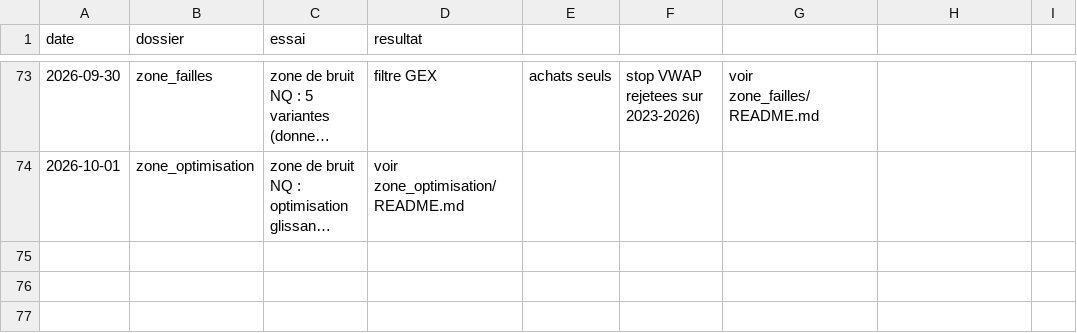
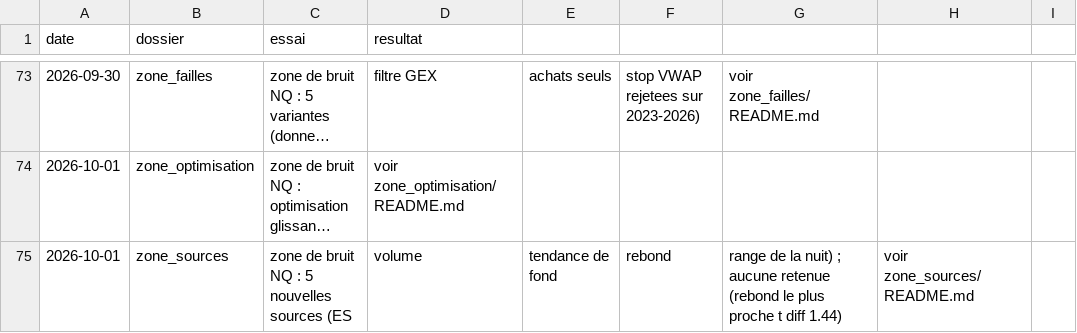
Before and after one commit to mananabdoulfatah72-lgtm/scalping-telegram-bot, a CSV file: fonds/essais.csv, drawn as a sheet; only a part is shown, gaps mark what is left out; long unchanged cells end in …; the diff names each change by its address in the sheet, - before the commit and + after, or states it on an @@ line.

```diff
--- a/fonds/essais.csv
+++ b/fonds/essais.csv
+row 75: 2026-10-01 | zone_sources | zone de bruit NQ : 5 nouvelles sources (ES | volume | tendance de fond | rebond | range de la nuit) ; aucune retenue (rebond le plus proche t diff 1.44) | voir zone_sources/README.md
```
Also changed, not shown: 2 other files.
